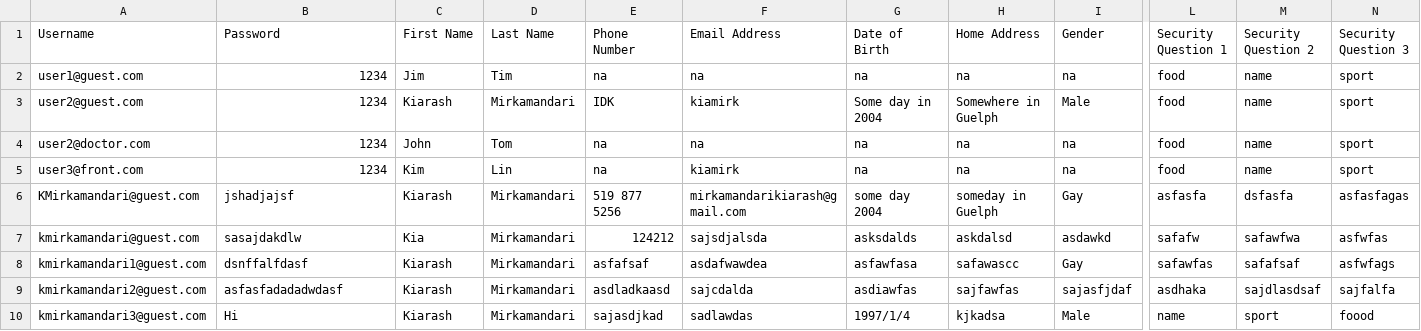
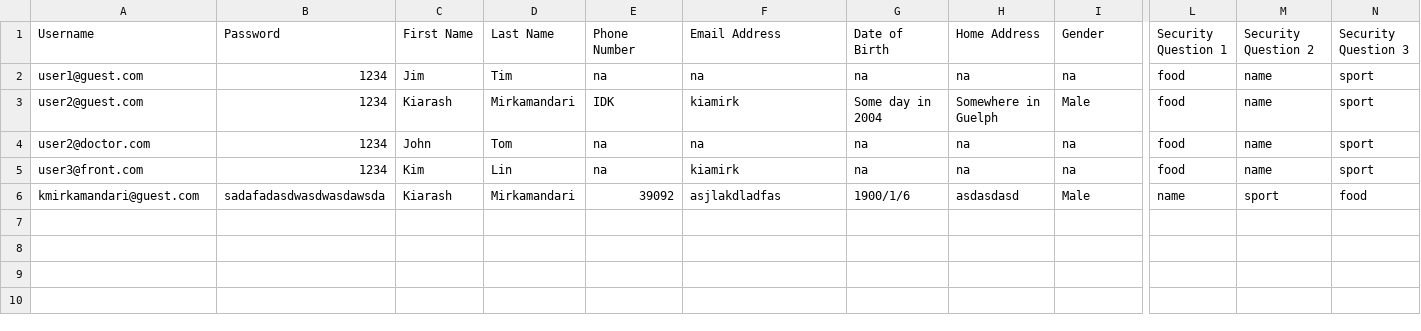
Before and after one commit to kia8804/EHealth4U, a CSV file: build/classes/hospitalmanager/UserDatabase.csv, drawn as a sheet; only a part is shown, gaps mark what is left out; removed rows and columns are numbered as before the commit, all else as after; rows hold the shown columns only; the diff names each change by its address in the sheet, - before the commit and + after, or states it on an @@ line.

```diff
--- a/build/classes/hospitalmanager/UserDatabase.csv
+++ b/build/classes/hospitalmanager/UserDatabase.csv
-row 6: KMirkamandari@guest.com | jshadjajsf | Kiarash | Mirkamandari | 519 877 5256 | mirkamandarikiarash@gmail.com | some day 2004 | someday in Guelph | Gay | asfasfa | dsfasfa | asfasfagas
-B6 (Password): sasajdakdlw
+B6 (Password): sadafadasdwasdwasdawsda
-C6 (First Name): Kia
+C6 (First Name): Kiarash
-E6 (Phone Number): 124212
+E6 (Phone Number): 39092
-F6 (Email Address): sajsdjalsda
+F6 (Email Address): asjlakdladfas
-G6 (Date of Birth): asksdalds
+G6 (Date of Birth): 1900/1/6
-H6 (Home Address): askdalsd
+H6 (Home Address): asdasdasd
-I6 (Gender): asdawkd
+I6 (Gender): Male
-L6 (Security Question 1): safafw
+L6 (Security Question 1): name
-M6 (Security Question 2): safawfwa
+M6 (Security Question 2): sport
-N6 (Security Question 3): asfwfas
+N6 (Security Question 3): food
-row 8: kmirkamandari1@guest.com | dsnffalfdasf | Kiarash | Mirkamandari | asfafsaf | asdafwawdea | asfawfasa | safawascc | Gay | safawfas | safafsaf | asfwfags
-row 9: kmirkamandari2@guest.com | asfasfadadadwdasf | Kiarash | Mirkamandari | asdladkaasd | sajcdalda | asdiawfas | sajfawfas | sajasfjdaf | asdhaka | sajdlasdsaf | sajfalfa
-row 10: kmirkamandari3@guest.com | Hi | Kiarash | Mirkamandari | sajasdjkad | sadlawdas | 1997/1/4 | kjkadsa | Male | name | sport | foood
```
Also changed, not shown: src/hospitalmanager/UserDatabase.csv, 3 other files.
